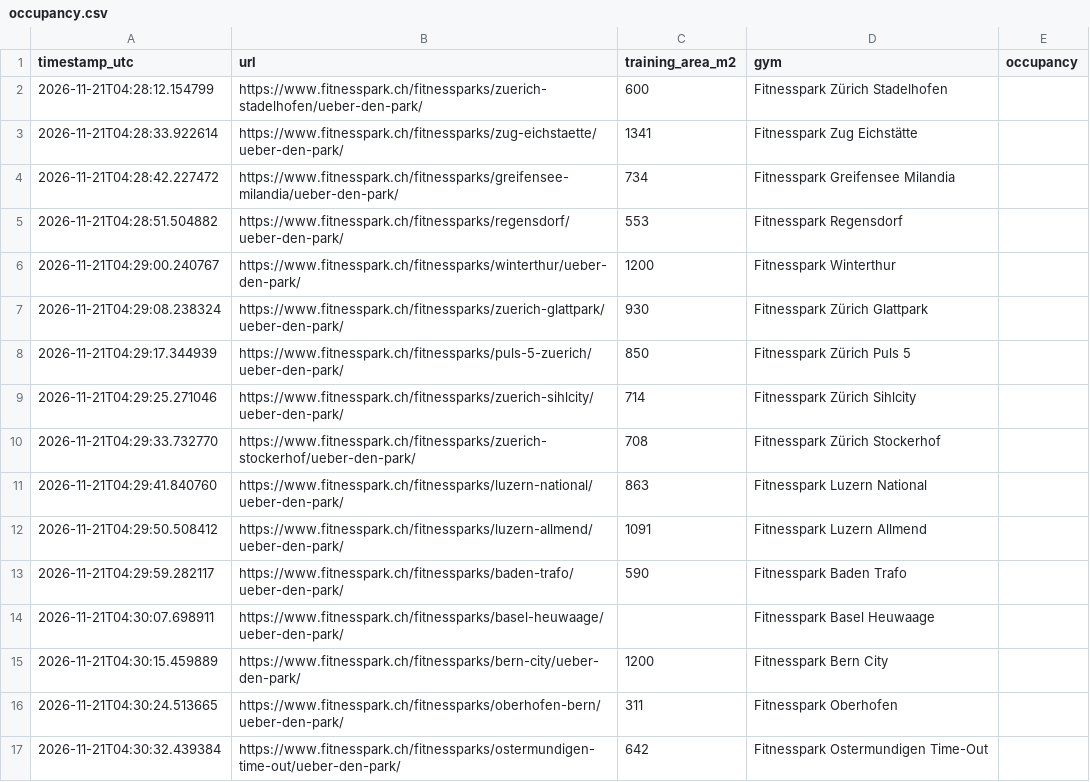
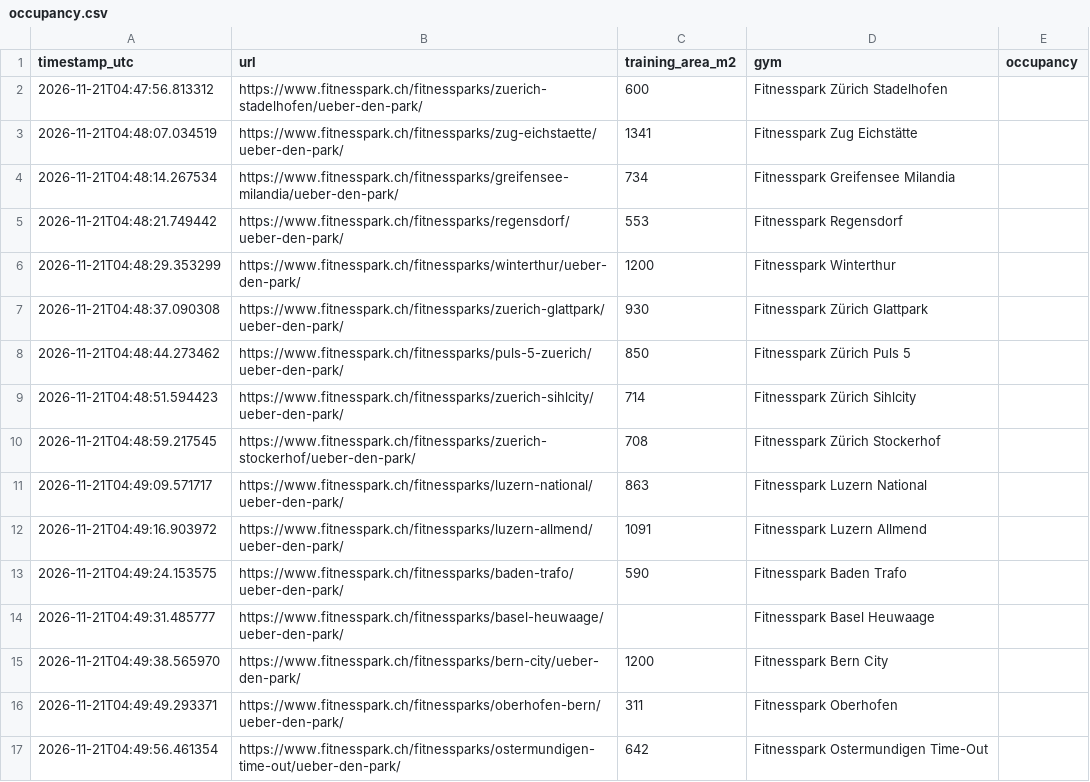
Before and after one commit to metaodi/gym-occupancy, a CSV file: occupancy.csv, drawn as a sheet.

```diff
--- a/occupancy.csv
+++ b/occupancy.csv
@@ -1,17 +1,17 @@
 "timestamp_utc","url","training_area_m2","gym","occupancy"
-"2026-11-21T04:28:12.154799","https://www.fitnesspark.ch/fitnessparks/zuerich-stadelhofen/ueber-den-park/",600,"Fitnesspark Zürich Stadelhofen",""
-"2026-11-21T04:28:33.922614","https://www.fitnesspark.ch/fitnessparks/zug-eichstaette/ueber-den-park/",1341,"Fitnesspark Zug Eichstätte",""
-"2026-11-21T04:28:42.227472","https://www.fitnesspark.ch/fitnessparks/greifensee-milandia/ueber-den-park/",734,"Fitnesspark Greifensee Milandia",""
-"2026-11-21T04:28:51.504882","https://www.fitnesspark.ch/fitnessparks/regensdorf/ueber-den-park/",553,"Fitnesspark Regensdorf",""
-"2026-11-21T04:29:00.240767","https://www.fitnesspark.ch/fitnessparks/winterthur/ueber-den-park/",1200,"Fitnesspark Winterthur",""
-"2026-11-21T04:29:08.238324","https://www.fitnesspark.ch/fitnessparks/zuerich-glattpark/ueber-den-park/",930,"Fitnesspark Zürich Glattpark",""
-"2026-11-21T04:29:17.344939","https://www.fitnesspark.ch/fitnessparks/puls-5-zuerich/ueber-den-park/",850,"Fitnesspark Zürich Puls 5",""
-"2026-11-21T04:29:25.271046","https://www.fitnesspark.ch/fitnessparks/zuerich-sihlcity/ueber-den-park/",714,"Fitnesspark Zürich Sihlcity",""
-"2026-11-21T04:29:33.732770","https://www.fitnesspark.ch/fitnessparks/zuerich-stockerhof/ueber-den-park/",708,"Fitnesspark Zürich Stockerhof",""
-"2026-11-21T04:29:41.840760","https://www.fitnesspark.ch/fitnessparks/luzern-national/ueber-den-park/",863,"Fitnesspark Luzern National",""
-"2026-11-21T04:29:50.508412","https://www.fitnesspark.ch/fitnessparks/luzern-allmend/ueber-den-park/",1091,"Fitnesspark Luzern Allmend",""
-"2026-11-21T04:29:59.282117","https://www.fitnesspark.ch/fitnessparks/baden-trafo/ueber-den-park/",590,"Fitnesspark Baden Trafo",""
-"2026-11-21T04:30:07.698911","https://www.fitnesspark.ch/fitnessparks/basel-heuwaage/ueber-den-park/","","Fitnesspark Basel Heuwaage",""
-"2026-11-21T04:30:15.459889","https://www.fitnesspark.ch/fitnessparks/bern-city/ueber-den-park/",1200,"Fitnesspark Bern City",""
-"2026-11-21T04:30:24.513665","https://www.fitnesspark.ch/fitnessparks/oberhofen-bern/ueber-den-park/",311,"Fitnesspark Oberhofen",""
-"2026-11-21T04:30:32.439384","https://www.fitnesspark.ch/fitnessparks/ostermundigen-time-out/ueber-den-park/",642,"Fitnesspark Ostermundigen Time-Out",""
+"2026-11-21T04:47:56.813312","https://www.fitnesspark.ch/fitnessparks/zuerich-stadelhofen/ueber-den-park/",600,"Fitnesspark Zürich Stadelhofen",""
+"2026-11-21T04:48:07.034519","https://www.fitnesspark.ch/fitnessparks/zug-eichstaette/ueber-den-park/",1341,"Fitnesspark Zug Eichstätte",""
+"2026-11-21T04:48:14.267534","https://www.fitnesspark.ch/fitnessparks/greifensee-milandia/ueber-den-park/",734,"Fitnesspark Greifensee Milandia",""
+"2026-11-21T04:48:21.749442","https://www.fitnesspark.ch/fitnessparks/regensdorf/ueber-den-park/",553,"Fitnesspark Regensdorf",""
+"2026-11-21T04:48:29.353299","https://www.fitnesspark.ch/fitnessparks/winterthur/ueber-den-park/",1200,"Fitnesspark Winterthur",""
+"2026-11-21T04:48:37.090308","https://www.fitnesspark.ch/fitnessparks/zuerich-glattpark/ueber-den-park/",930,"Fitnesspark Zürich Glattpark",""
+"2026-11-21T04:48:44.273462","https://www.fitnesspark.ch/fitnessparks/puls-5-zuerich/ueber-den-park/",850,"Fitnesspark Zürich Puls 5",""
+"2026-11-21T04:48:51.594423","https://www.fitnesspark.ch/fitnessparks/zuerich-sihlcity/ueber-den-park/",714,"Fitnesspark Zürich Sihlcity",""
+"2026-11-21T04:48:59.217545","https://www.fitnesspark.ch/fitnessparks/zuerich-stockerhof/ueber-den-park/",708,"Fitnesspark Zürich Stockerhof",""
+"2026-11-21T04:49:09.571717","https://www.fitnesspark.ch/fitnessparks/luzern-national/ueber-den-park/",863,"Fitnesspark Luzern National",""
+"2026-11-21T04:49:16.903972","https://www.fitnesspark.ch/fitnessparks/luzern-allmend/ueber-den-park/",1091,"Fitnesspark Luzern Allmend",""
+"2026-11-21T04:49:24.153575","https://www.fitnesspark.ch/fitnessparks/baden-trafo/ueber-den-park/",590,"Fitnesspark Baden Trafo",""
+"2026-11-21T04:49:31.485777","https://www.fitnesspark.ch/fitnessparks/basel-heuwaage/ueber-den-park/","","Fitnesspark Basel Heuwaage",""
+"2026-11-21T04:49:38.565970","https://www.fitnesspark.ch/fitnessparks/bern-city/ueber-den-park/",1200,"Fitnesspark Bern City",""
+"2026-11-21T04:49:49.293371","https://www.fitnesspark.ch/fitnessparks/oberhofen-bern/ueber-den-park/",311,"Fitnesspark Oberhofen",""
+"2026-11-21T04:49:56.461354","https://www.fitnesspark.ch/fitnessparks/ostermundigen-time-out/ueber-den-park/",642,"Fitnesspark Ostermundigen Time-Out",""
```
